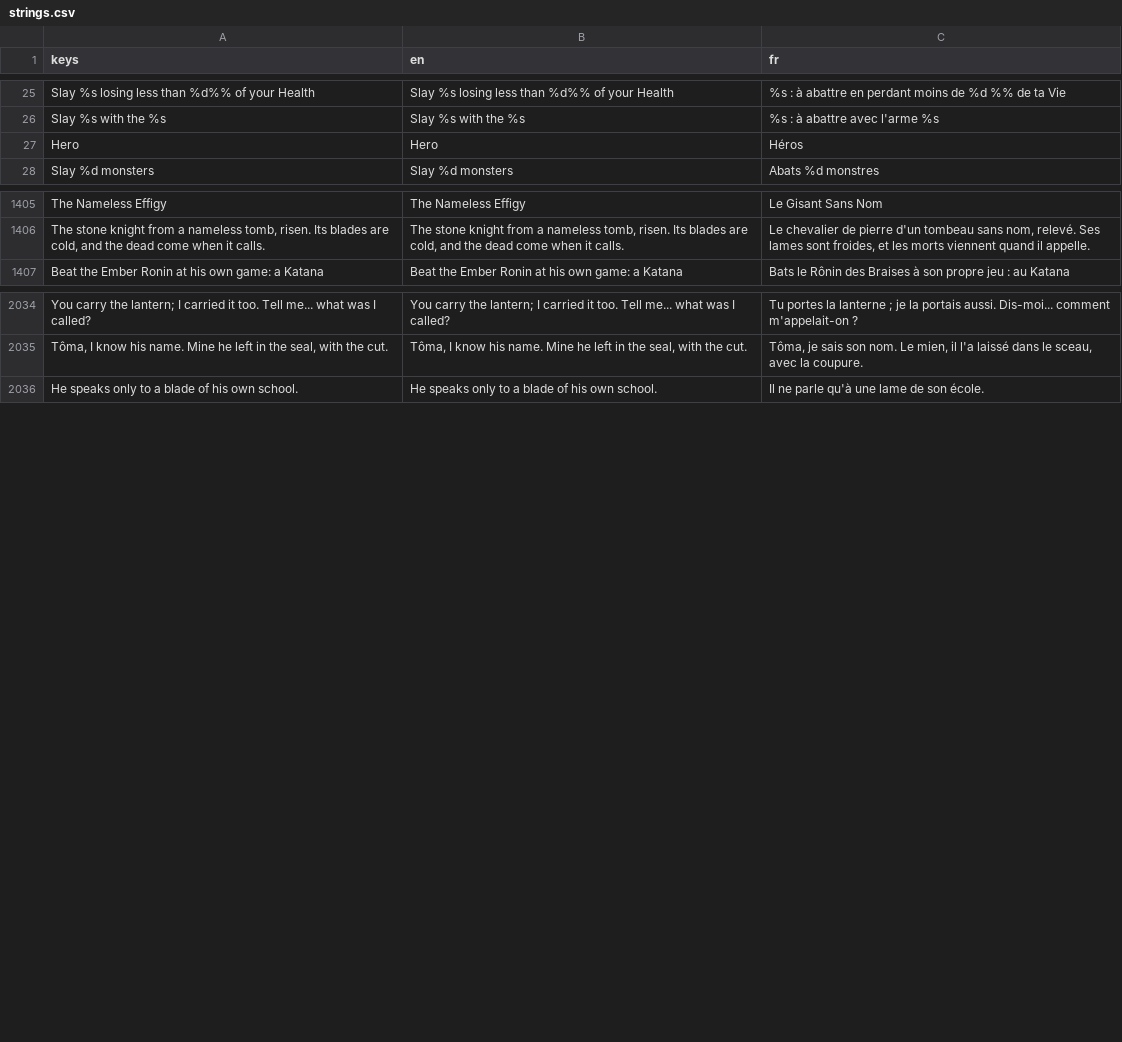
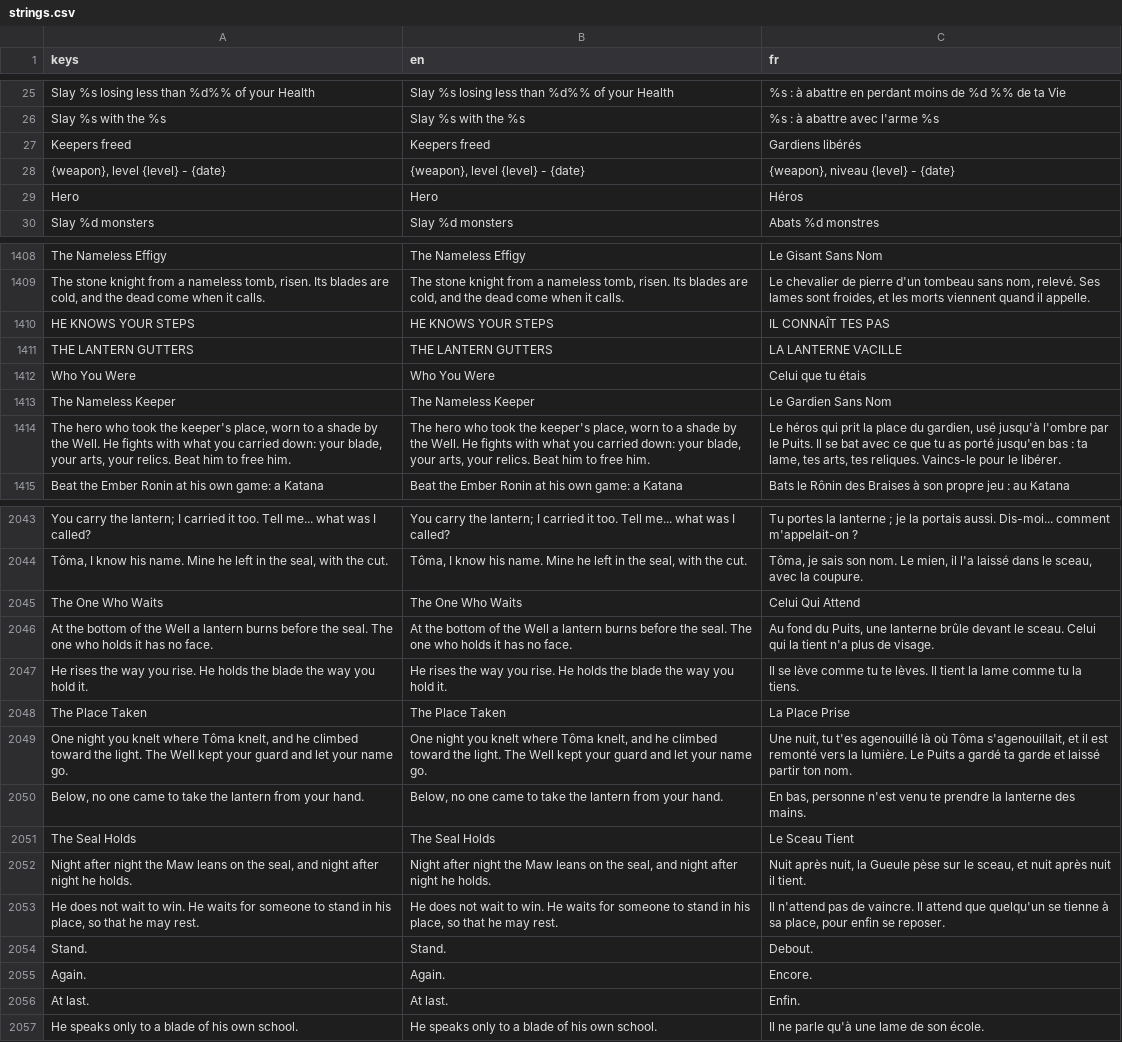
Before and after one commit to absolutezeroo/mini-rogulike, a CSV file: locale/strings.csv, drawn as a sheet; only a part is shown, gaps mark what is left out; the diff covers the shown part only.

```diff
--- a/locale/strings.csv
+++ b/locale/strings.csv
@@ -26,2 +26,4 @@ Slay %s losing less than %d%% of your Health,Slay %s losing less than %d%% of yo
 Slay %s with the %s,Slay %s with the %s,%s : à abattre avec l'arme %s
+Keepers freed,Keepers freed,Gardiens libérés
+"{weapon}, level {level}  -  {date}","{weapon}, level {level}  -  {date}","{weapon}, niveau {level}  -  {date}"
 Hero,Hero,Héros
@@ -1424,2 +1427,7 @@ The Nameless Effigy,The Nameless Effigy,Le Gisant Sans Nom
 "The stone knight from a nameless tomb, risen. Its blades are cold, and the dead come when it calls.","The stone knight from a nameless tomb, risen. Its blades are cold, and the dead come when it calls.","Le chevalier de pierre d'un tombeau sans nom, relevé. Ses lames sont froides, et les morts viennent quand il appelle."
+HE KNOWS YOUR STEPS,HE KNOWS YOUR STEPS,IL CONNAÎT TES PAS
+THE LANTERN GUTTERS,THE LANTERN GUTTERS,LA LANTERNE VACILLE
+Who You Were,Who You Were,Celui que tu étais
+The Nameless Keeper,The Nameless Keeper,Le Gardien Sans Nom
+"The hero who took the keeper's place, worn to a shade by the Well. He fights with what you carried down: your blade, your arts, your relics. Beat him to free him.","The hero who took the keeper's place, worn to a shade by the Well. He fights with what you carried down: your blade, your arts, your relics. Beat him to free him.","Le héros qui prit la place du gardien, usé jusqu'à l'ombre par le Puits. Il se bat avec ce que tu as porté jusqu'en bas : ta lame, tes arts, tes reliques. Vaincs-le pour le libérer."
 Beat the Ember Ronin at his own game: a Katana,Beat the Ember Ronin at his own game: a Katana,Bats le Rônin des Braises à son propre jeu : au Katana
@@ -2089,2 +2098,14 @@ You carry the lantern; I carried it too. Tell me... what was I called?,You carry
 "Tôma, I know his name. Mine he left in the seal, with the cut.","Tôma, I know his name. Mine he left in the seal, with the cut.","Tôma, je sais son nom. Le mien, il l'a laissé dans le sceau, avec la coupure."
+The One Who Waits,The One Who Waits,Celui Qui Attend
+At the bottom of the Well a lantern burns before the seal. The one who holds it has no face.,At the bottom of the Well a lantern burns before the seal. The one who holds it has no face.,"Au fond du Puits, une lanterne brûle devant le sceau. Celui qui la tient n'a plus de visage."
+He rises the way you rise. He holds the blade the way you hold it.,He rises the way you rise. He holds the blade the way you hold it.,Il se lève comme tu te lèves. Il tient la lame comme tu la tiens.
+The Place Taken,The Place Taken,La Place Prise
+"One night you knelt where Tôma knelt, and he climbed toward the light. The Well kept your guard and let your name go.","One night you knelt where Tôma knelt, and he climbed toward the light. The Well kept your guard and let your name go.","Une nuit, tu t'es agenouillé là où Tôma s'agenouillait, et il est remonté vers la lumière. Le Puits a gardé ta garde et laissé partir ton nom."
+"Below, no one came to take the lantern from your hand.","Below, no one came to take the lantern from your hand.","En bas, personne n'est venu te prendre la lanterne des mains."
+The Seal Holds,The Seal Holds,Le Sceau Tient
+"Night after night the Maw leans on the seal, and night after night he holds.","Night after night the Maw leans on the seal, and night after night he holds.","Nuit après nuit, la Gueule pèse sur le sceau, et nuit après nuit il tient."
+"He does not wait to win. He waits for someone to stand in his place, so that he may rest.","He does not wait to win. He waits for someone to stand in his place, so that he may rest.","Il n'attend pas de vaincre. Il attend que quelqu'un se tienne à sa place, pour enfin se reposer."
+Stand.,Stand.,Debout.
+Again.,Again.,Encore.
+At last.,At last.,Enfin.
 He speaks only to a blade of his own school.,He speaks only to a blade of his own school.,Il ne parle qu'à une lame de son école.
```
Also changed, not shown: 7 added rows elsewhere in this file, 53 other files.
